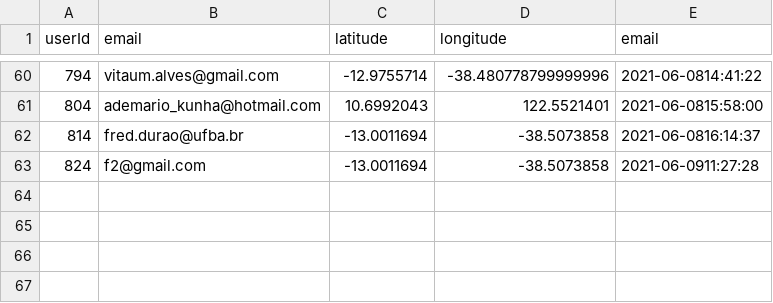
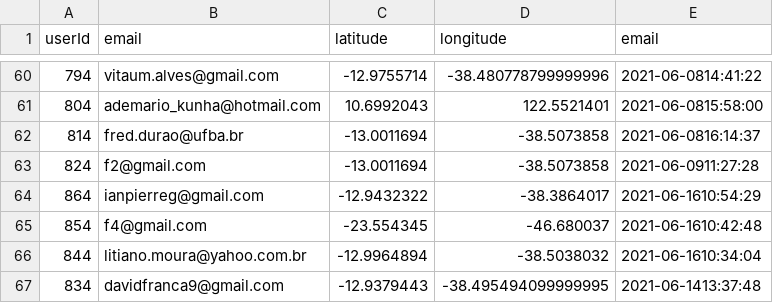
Before and after one commit to jadna/GRS_POI, a CSV file: online/users.csv (was piloto/users.csv), drawn as a sheet; only a part is shown, gaps mark what is left out; the diff names each change by its address in the sheet, - before the commit and + after, or states it on an @@ line.

```diff
--- a/piloto/users.csv
+++ b/online/users.csv
+row 64: 864 | ianpierreg@gmail.com | -12.9432322 | -38.3864017 | 2021-06-1610:54:29
+row 65: 854 | f4@gmail.com | -23.554345 | -46.680037 | 2021-06-1610:42:48
+row 66: 844 | litiano.moura@yahoo.com.br | -12.9964894 | -38.5038032 | 2021-06-1610:34:04
+row 67: 834 | davidfranca9@gmail.com | -12.9379443 | -38.495494099999995 | 2021-06-1413:37:48
```
Also changed, not shown: dataset/matrix_distance.csv, dataset/pois.csv, 8 other files.
